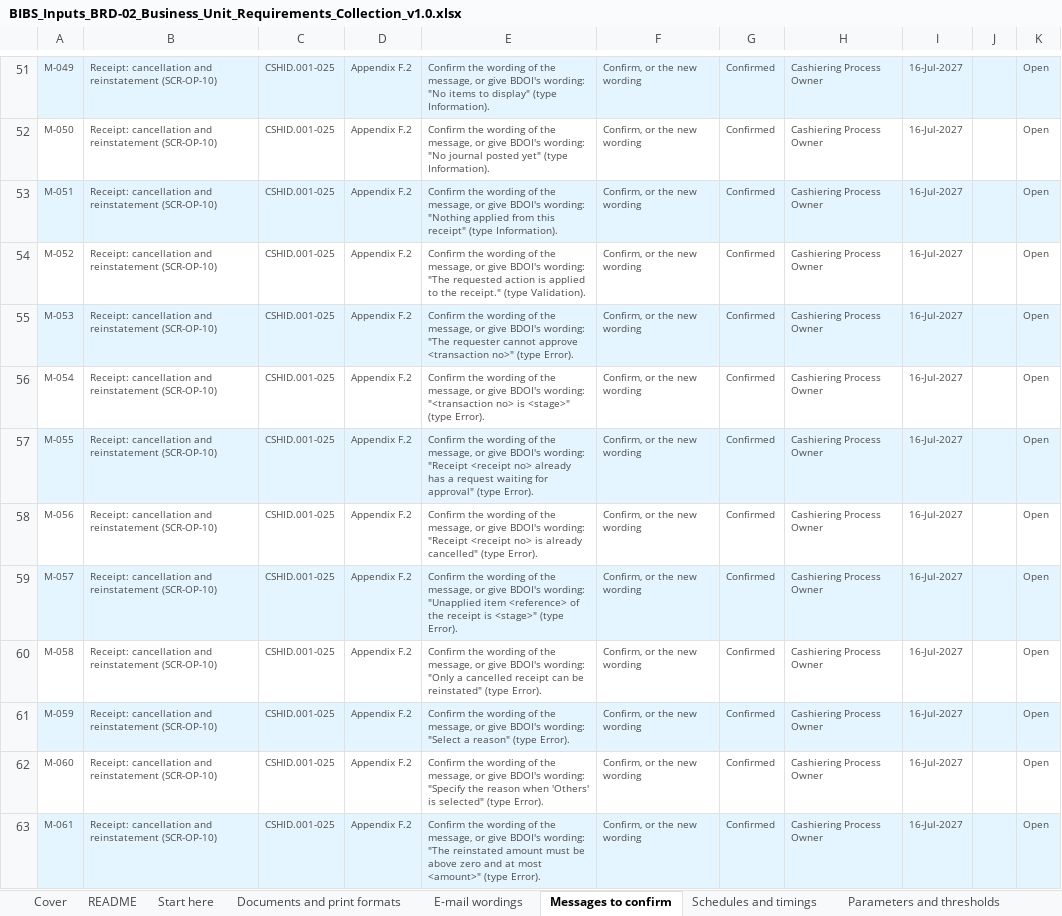
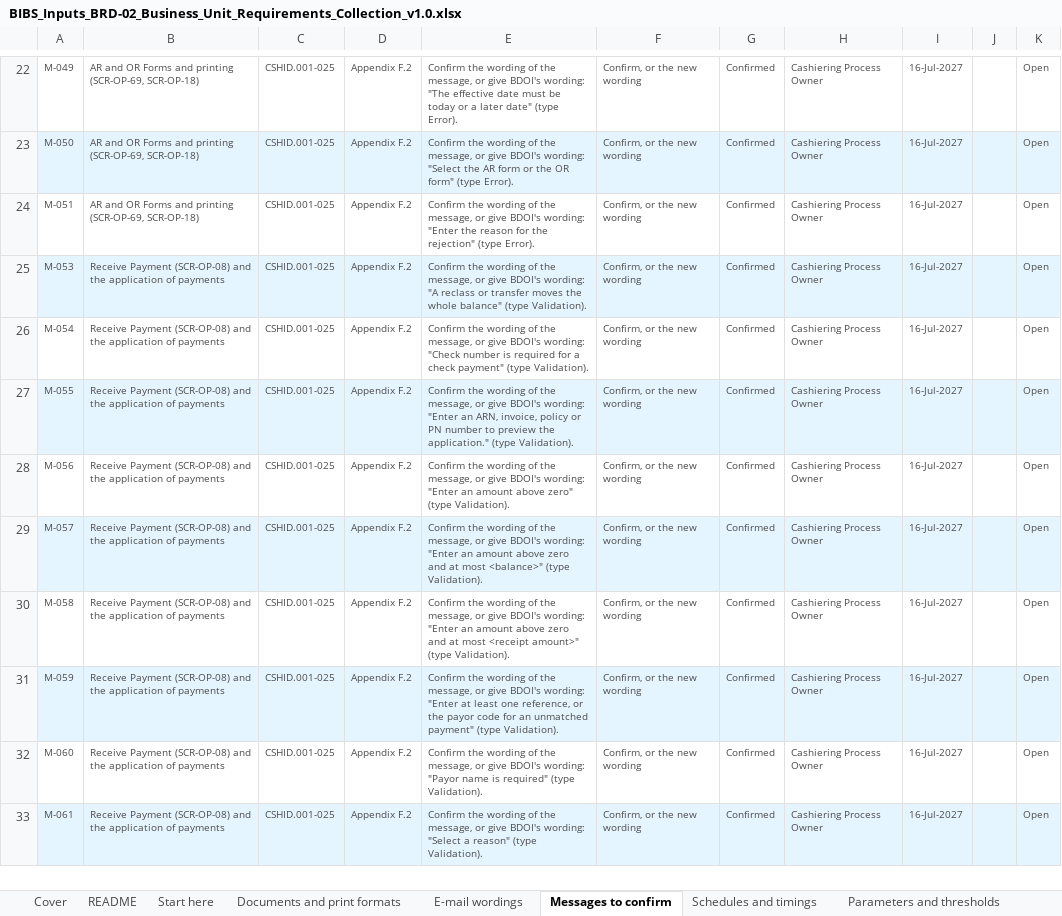
Before and after one commit to IortaTexhNXT-DEV/FinVerse, an Excel workbook: docs/deliverables/out/Programme/BDOI_Template_FRS/BRD-02_Operations_Cashiering/BIBS_Inputs_BRD-02_Business_Unit_Requirements_Collection_v1.0.xlsx, sheet Messages to confirm, drawn as a sheet; only a part is shown, gaps mark what is left out; values as stored, in another font and other column widths than the file's, no borders; removed rows and columns are numbered as before the commit, all else as after; the diff covers the shown part only; the diff names each change by its address in the sheet, - before the commit and + after, or states it on an @@ line.

Commit message:
Cashiering FRS v3.2 and Product Maintenance FRS v1.2 rebuilt: the reinstatement setting named in words, insurer screens with business addresses; highlighted copies and workbooks rebuilt

```diff
--- a/docs/deliverables/out/Programme/BDOI_Template_FRS/BRD-02_Operations_Cashiering/BIBS_Inputs_BRD-02_Business_Unit_Requirements_Collection_v1.0.xlsx (sheet Messages to confirm)
+++ b/docs/deliverables/out/Programme/BDOI_Template_FRS/BRD-02_Operations_Cashiering/BIBS_Inputs_BRD-02_Business_Unit_Requirements_Collection_v1.0.xlsx (sheet Messages to confirm)
-A22:K22 fill: #E5F5FF
+A22:K22 fill: none
-B22:B24: Receipt: cancellation and reinstatement (SCR-OP-10)
+B22:B24: AR and OR Forms and printing (SCR-OP-69, SCR-OP-18)
-E22: …BDOI's wording: "No items to display" (type Information).
+E22: …BDOI's wording: "The effective date must be today or a later date" (type Error).
-A23:K23 fill: none
+A23:K23 fill: #E5F5FF
-E23: …BDOI's wording: "No journal posted yet" (type Information).
+E23: …BDOI's wording: "Select the AR form or the OR form" (type Error).
-A24:K24 fill: #E5F5FF
+A24:K24 fill: none
-E24: …BDOI's wording: "Nothing applied from this receipt" (type Information).
+E24: …BDOI's wording: "Enter the reason for the rejection" (type Error).
-row 54: M-052 | Receipt: cancellation and reinstatement (SCR-OP-10) | CSHID.001-025 | Appendix F.2 | Confirm the wording of the message, or give BDOI's wording: "The requested action is applied to the receipt." (type Validation). | Confirm, or the new wording | Confirmed | Cashiering Process Owner | 16-Jul-2027 |  | Open
-B25:B33: Receipt: cancellation and reinstatement (SCR-OP-10)
+B25:B33: Receive Payment (SCR-OP-08) and the application of payments
-E25: …BDOI's wording: "The requester cannot approve <transaction no>" (type Error).
+E25: …BDOI's wording: "A reclass or transfer moves the whole balance" (type Validation).
-E26: …BDOI's wording: "<transaction no> is <stage>" (type Error).
+E26: …BDOI's wording: "Check number is required for a check payment" (type Validation).
-E27: …BDOI's wording: "Receipt <receipt no> already has a request waiting for approval" (type Error).
+E27: …BDOI's wording: "Enter an ARN, invoice, policy or PN number to preview the application." (type Validation).
-E28: …BDOI's wording: "Receipt <receipt no> is already cancelled" (type Error).
+E28: …BDOI's wording: "Enter an amount above zero" (type Validation).
-E29: …BDOI's wording: "Unapplied item <reference> of the receipt is <stage>" (type Error).
+E29: …BDOI's wording: "Enter an amount above zero and at most <balance>" (type Validation).
-E30: …BDOI's wording: "Only a cancelled receipt can be reinstated" (type Error).
+E30: …BDOI's wording: "Enter an amount above zero and at most <receipt amount>" (type Validation).
-E31: …BDOI's wording: "Select a reason" (type Error).
+E31: …BDOI's wording: "Enter at least one reference, or the payor code for an unmatched payment" (type Validation).
-E32: …BDOI's wording: "Specify the reason when 'Others' is selected" (type Error).
+E32: …BDOI's wording: "Payor name is required" (type Validation).
-E33: …BDOI's wording: "The reinstated amount must be above zero and at most <amount>" (type Error).
+E33: …BDOI's wording: "Select a reason" (type Validation).
```
Also changed, not shown: 48 added rows, 29 removed rows, 141 edited cells and cell formats elsewhere in this sheet, sheet Start here, sheet Cover, docs/deliverables/out/Programme/BDOI_Template_FRS/BRD-02_Operations_Cashiering/BIBS_RTM_BRD-02_Test_Cases_and_Traceability_v1.0.xlsx, docs/deliverables/out/Programme/BDOI_Template_FRS/BRD-02_Operations_Cashiering/BIBS_UAT_BRD-02_Business_Unit_Walkthrough_Users_v1.0.xlsx, 13 other files.
